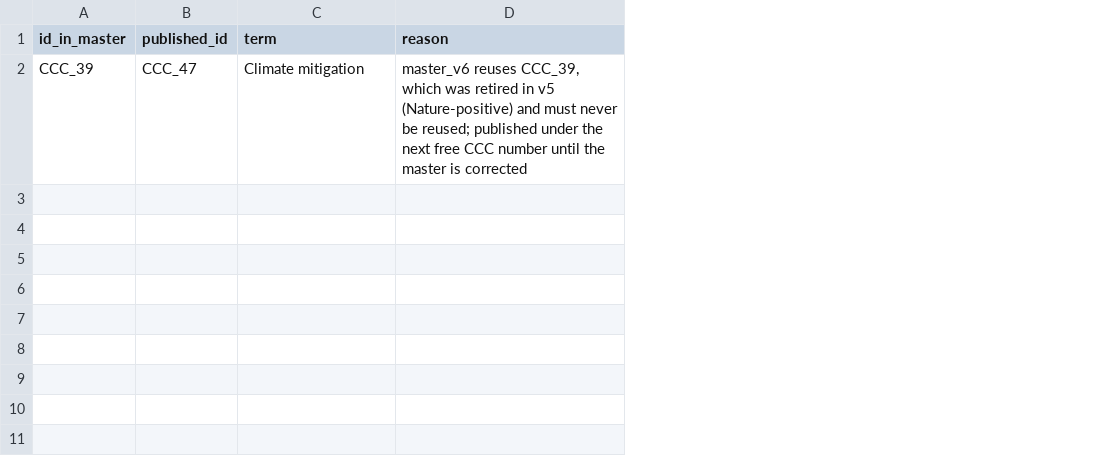
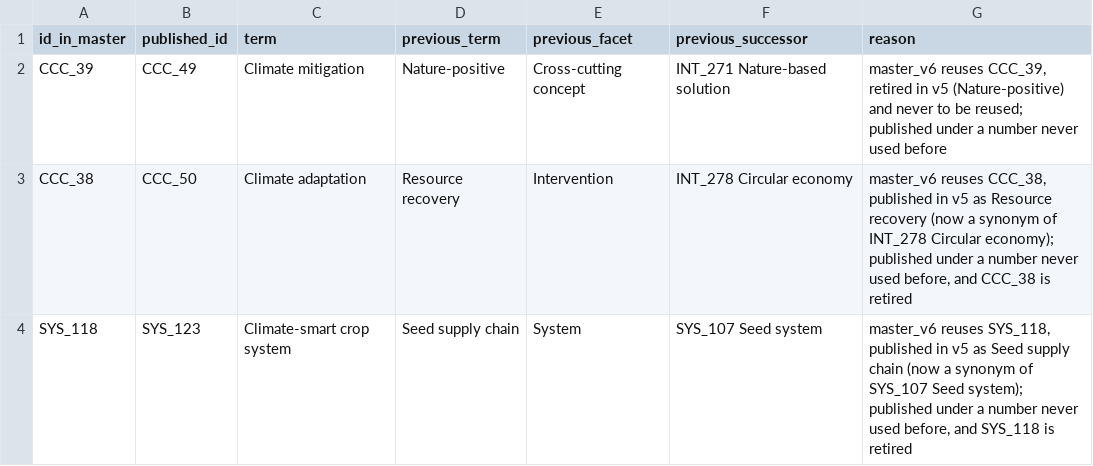
Before and after one commit to Mlolita26/cgiar-climate-taxonomy, a CSV file: source/id_corrections.csv, drawn as a sheet; addresses are those after the commit; the diff names each change by its address in the sheet, - before the commit and + after, or states it on an @@ line.

```diff
--- a/source/id_corrections.csv
+++ b/source/id_corrections.csv
+column D (previous_term), row 2: Nature-positive
+column E (previous_facet), row 2: Cross-cutting concept
+column F (previous_successor), row 2: INT_271 Nature-based solution
-B2 (published_id): CCC_47
+B2 (published_id): CCC_49
-G2 (reason): …reuses CCC_39, which was retired in v5 (Nature-positive) and must never be reused; published under the next free CCC number until the master is corrected
+G2 (reason): …reuses CCC_39, retired in v5 (Nature-positive) and never to be reused; published under a number never used before
+row 3: CCC_38 | CCC_50 | Climate adaptation | Resource recovery | Intervention | INT_278 Circular economy | master_v6 reuses CCC_38, published in v5 as Resource recovery (now a synonym of INT_278 Circular economy); published under a number never used before, and CCC_38 is retired
+row 4: SYS_118 | SYS_123 | Climate-smart crop system | Seed supply chain | System | SYS_107 Seed system | master_v6 reuses SYS_118, published in v5 as Seed supply chain (now a synonym of SYS_107 Seed system); published under a number never used before, and SYS_118 is retired
```
Also changed, not shown: dist/climate-taxonomy.csv, docs/dist/climate-taxonomy.csv, 29 other files.
